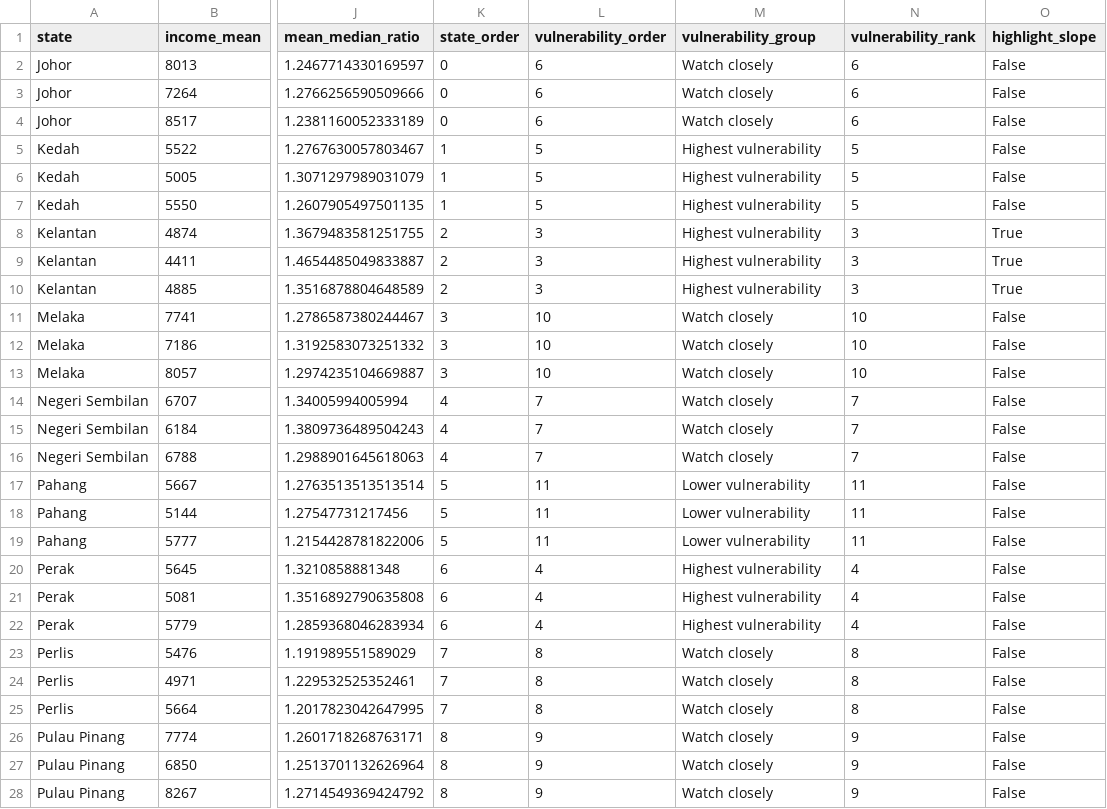
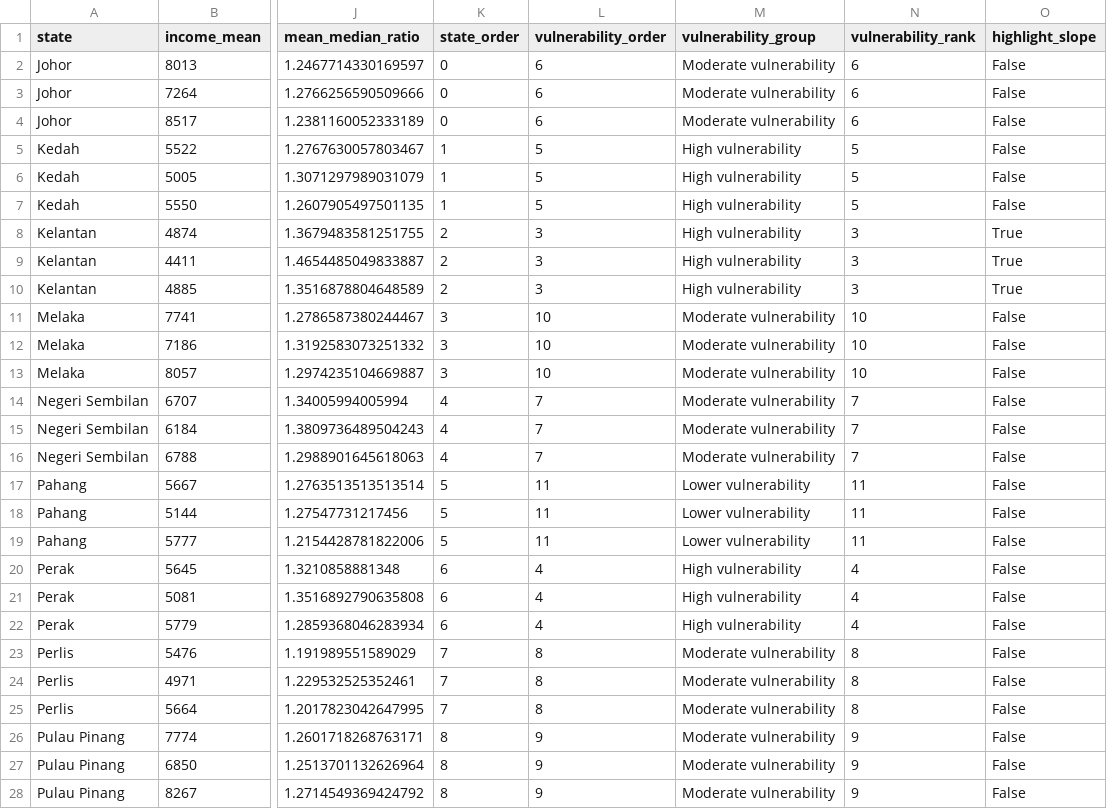
Before and after one commit to rraf0006/FIT_2179_Assignment_2, a CSV file: data/processed/recovery_2019_2022.csv, drawn as a sheet; only a part is shown, gaps mark what is left out; the diff covers the shown part only; the diff names each change by its address in the sheet, - before the commit and + after, or states it on an @@ line.

```diff
--- a/data/processed/recovery_2019_2022.csv
+++ b/data/processed/recovery_2019_2022.csv
-M2:M4 (vulnerability_group): Watch closely
+M2:M4 (vulnerability_group): Moderate vulnerability
-M5:M10 (vulnerability_group): Highest vulnerability
+M5:M10 (vulnerability_group): High vulnerability
-M11:M16 (vulnerability_group): Watch closely
+M11:M16 (vulnerability_group): Moderate vulnerability
-M20:M22 (vulnerability_group): Highest vulnerability
+M20:M22 (vulnerability_group): High vulnerability
-M23:M28 (vulnerability_group): Watch closely
+M23:M28 (vulnerability_group): Moderate vulnerability
```
Also changed, not shown: 6 edited cells elsewhere in this file, data/processed/slope_2007_2022.csv, data/processed/state_2022.csv, 20 other files.
